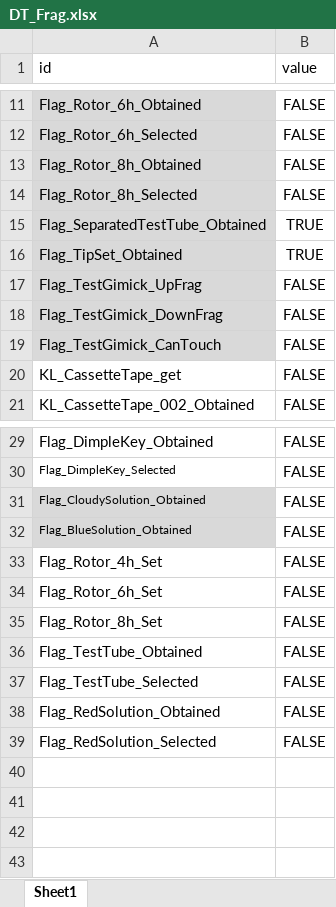
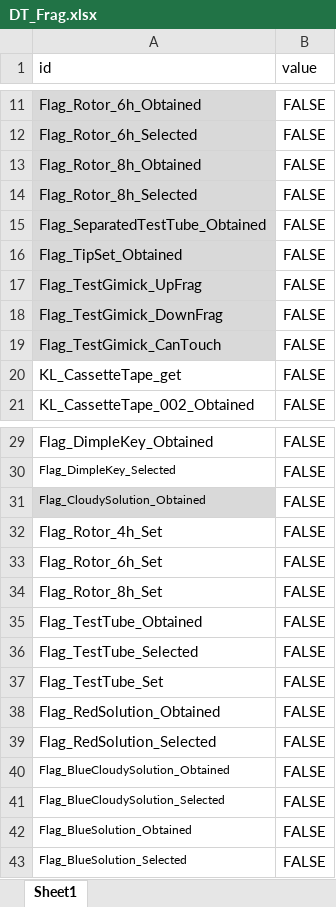
Before and after one commit to project-lavender/lavender, an Excel workbook: Assets/Tables/DT_Frag.xlsx, sheet Sheet1, drawn as a sheet; only a part is shown, gaps mark what is left out; values as stored, in another font and other column widths than the file's, no borders; the diff names each change by its address in the sheet, - before the commit and + after, or states it on an @@ line.

```diff
--- a/Assets/Tables/DT_Frag.xlsx (sheet Sheet1)
+++ b/Assets/Tables/DT_Frag.xlsx (sheet Sheet1)
-B15:B16 (value): TRUE
+B15:B16 (value): FALSE
+row 37: Flag_TestTube_Set | FALSE
+row 40: Flag_BlueCloudySolution_Obtained | FALSE
+row 41: Flag_BlueCloudySolution_Selected | FALSE
@@ row 32 moved to row 42: Flag_BlueSolution_Obtained @@
+row 43: Flag_BlueSolution_Selected | FALSE
```
Also changed, not shown: Assets/Tables/DT_Gimicks.xlsx, Assets/Tables/DT_Text.xlsx, 23 other files.
